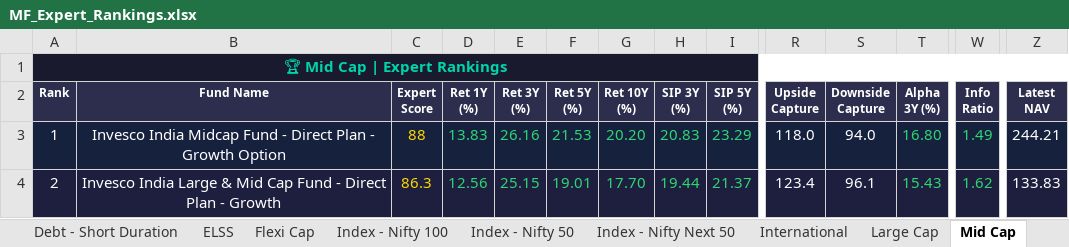
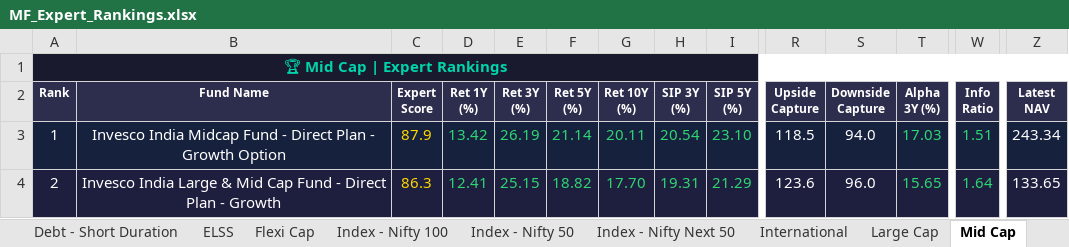
Before and after one commit to myfinancialria/mf-data-fetcher, an Excel workbook: output/MF_Expert_Rankings.xlsx, sheet Mid Cap, drawn as a sheet; only a part is shown, gaps mark what is left out; values as stored, in another font and other column widths than the file's, no borders; the diff covers the shown part only; the diff names each change by its address in the sheet, - before the commit and + after, or states it on an @@ line.

```diff
--- a/output/MF_Expert_Rankings.xlsx (sheet Mid Cap)
+++ b/output/MF_Expert_Rankings.xlsx (sheet Mid Cap)
-C3 (Expert Score): 88
+C3 (Expert Score): 87.9
-D3 (Ret 1Y (%)): 13.83
+D3 (Ret 1Y (%)): 13.42
-E3 (Ret 3Y (%)): 26.16
+E3 (Ret 3Y (%)): 26.19
-F3 (Ret 5Y (%)): 21.53
+F3 (Ret 5Y (%)): 21.14
-G3 (Ret 10Y (%)): 20.20
+G3 (Ret 10Y (%)): 20.11
-H3 (SIP 3Y (%)): 20.83
+H3 (SIP 3Y (%)): 20.54
-I3 (SIP 5Y (%)): 23.29
+I3 (SIP 5Y (%)): 23.10
-R3 (Upside Capture): 118.0
+R3 (Upside Capture): 118.5
-T3 (Alpha 3Y (%)): 16.80
+T3 (Alpha 3Y (%)): 17.03
-W3 (Info Ratio): 1.49
+W3 (Info Ratio): 1.51
-Z3 (Latest NAV): 244.21
+Z3 (Latest NAV): 243.34
-D4 (Ret 1Y (%)): 12.56
+D4 (Ret 1Y (%)): 12.41
-F4 (Ret 5Y (%)): 19.01
+F4 (Ret 5Y (%)): 18.82
-H4 (SIP 3Y (%)): 19.44
+H4 (SIP 3Y (%)): 19.31
-I4 (SIP 5Y (%)): 21.37
+I4 (SIP 5Y (%)): 21.29
-R4 (Upside Capture): 123.4
+R4 (Upside Capture): 123.6
-S4 (Downside Capture): 96.1
+S4 (Downside Capture): 96.0
-T4 (Alpha 3Y (%)): 15.43
+T4 (Alpha 3Y (%)): 15.65
-W4 (Info Ratio): 1.62
+W4 (Info Ratio): 1.64
-Z4 (Latest NAV): 133.83
+Z4 (Latest NAV): 133.65
```
Also changed, not shown: 17 added rows, 17 removed rows and 1115 edited cells elsewhere in this sheet, sheet Sectoral - Banking, sheet Small Cap, sheet ELSS, sheet Balanced Advantage, sheet Flexi Cap, sheet Large Cap, 11 more sheets, 5 other files.
